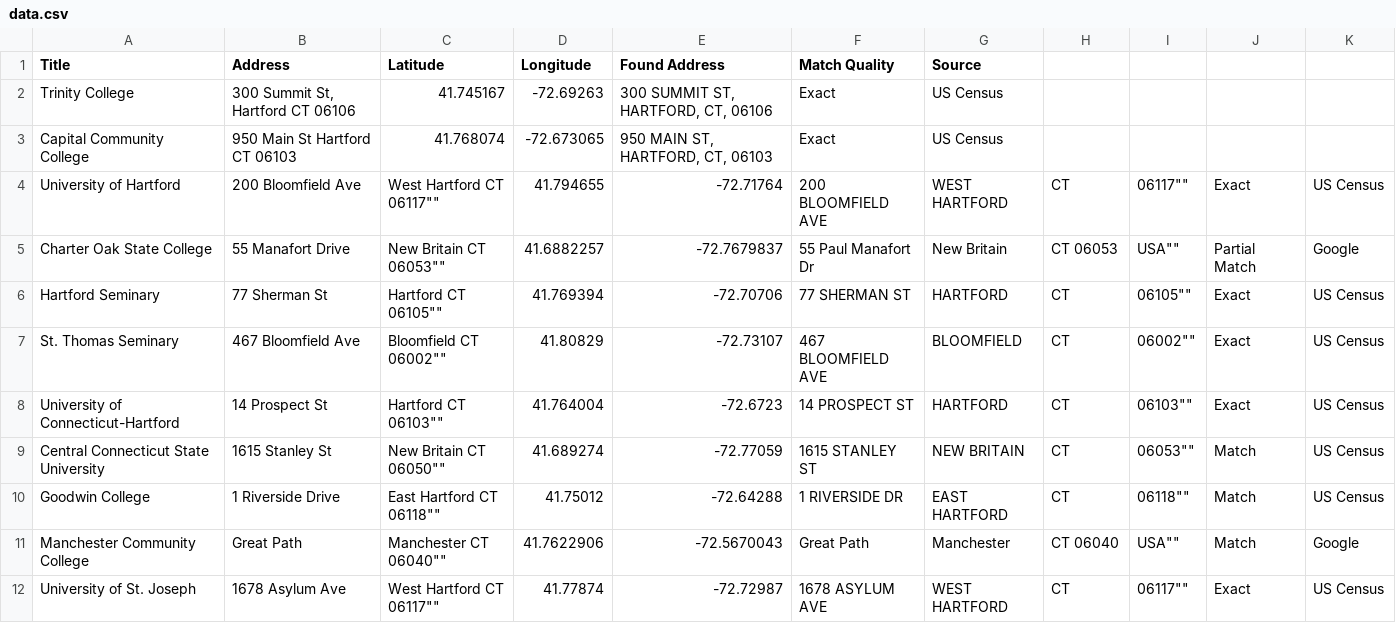
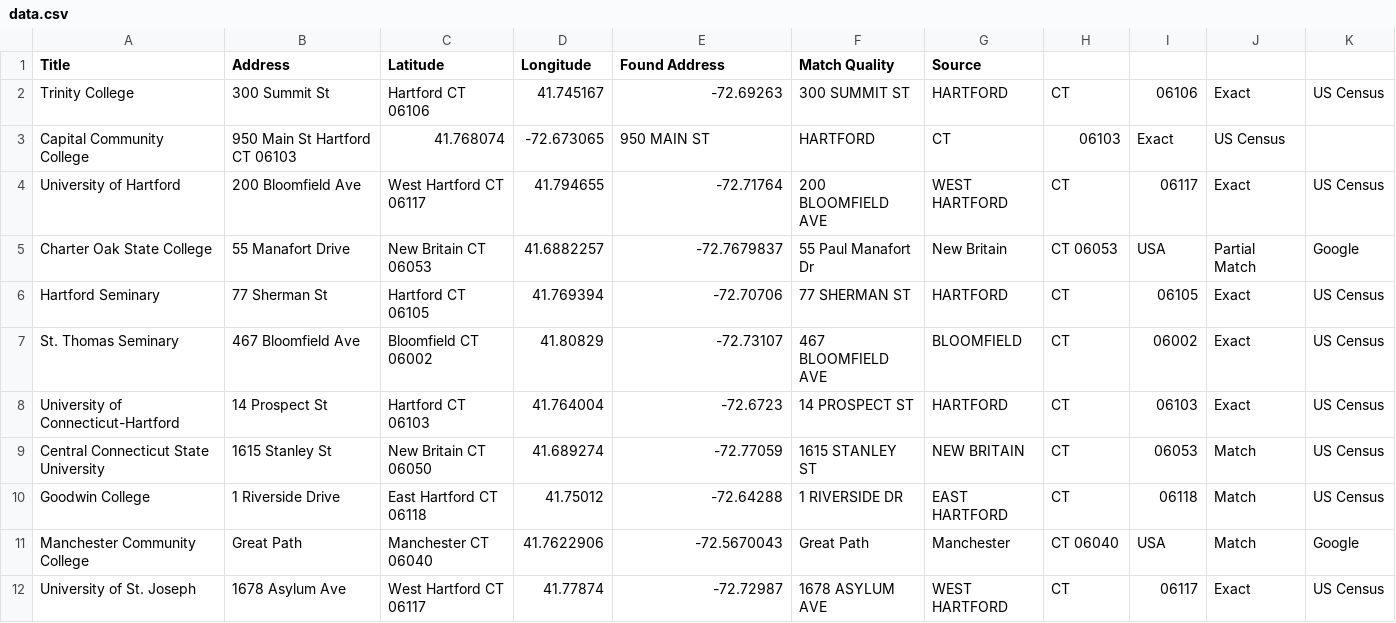
Before and after one commit to raulgm18/leaflet-map-simple, a CSV file: data.csv, drawn as a sheet.

Commit message:
Add files via upload

```diff
--- a/data.csv
+++ b/data.csv
@@ -1,12 +1,12 @@
 Title,Address,Latitude,Longitude,Found Address,Match Quality,Source
-Trinity College,"300 Summit St, Hartford CT 06106",41.745167,-72.69263,"300 SUMMIT ST, HARTFORD, CT, 06106",Exact,US Census
-Capital Community College,950 Main St Hartford CT 06103,41.768074,-72.673065,"950 MAIN ST, HARTFORD, CT, 06103",Exact,US Census
-University of Hartford,""200 Bloomfield Ave, West Hartford CT 06117"",41.794655,-72.71764,""200 BLOOMFIELD AVE, WEST HARTFORD, CT, 06117"",Exact,US Census
-Charter Oak State College,""55 Manafort Drive, New Britain CT 06053"",41.6882257,-72.7679837,""55 Paul Manafort Dr, New Britain, CT 06053, USA"",Partial Match,Google
-Hartford Seminary,""77 Sherman St, Hartford CT 06105"",41.769394,-72.70706,""77 SHERMAN ST, HARTFORD, CT, 06105"",Exact,US Census
-St. Thomas Seminary,""467 Bloomfield Ave, Bloomfield CT 06002"",41.80829,-72.73107,""467 BLOOMFIELD AVE, BLOOMFIELD, CT, 06002"",Exact,US Census
-University of Connecticut-Hartford,""14 Prospect St, Hartford CT 06103"",41.764004,-72.6723,""14 PROSPECT ST, HARTFORD, CT, 06103"",Exact,US Census
-Central Connecticut State University,""1615 Stanley St, New Britain CT 06050"",41.689274,-72.77059,""1615 STANLEY ST, NEW BRITAIN, CT, 06053"",Match,US Census
-Goodwin College,""1 Riverside Drive, East Hartford CT 06118"",41.75012,-72.64288,""1 RIVERSIDE DR, EAST HARTFORD, CT, 06118"",Match,US Census
-Manchester Community College,""Great Path, Manchester CT 06040"",41.7622906,-72.5670043,""Great Path, Manchester, CT 06040, USA"",Match,Google
-University of St. Joseph,""1678 Asylum Ave, West Hartford CT 06117"",41.77874,-72.72987,""1678 ASYLUM AVE, WEST HARTFORD, CT, 06117"",Exact,US Census
+Trinity College, 300 Summit St, Hartford CT 06106 ,41.745167,-72.69263, 300 SUMMIT ST, HARTFORD, CT, 06106 ,Exact,US Census
+Capital Community College,950 Main St Hartford CT 06103,41.768074,-72.673065, 950 MAIN ST, HARTFORD, CT, 06103 ,Exact,US Census
+University of Hartford, 200 Bloomfield Ave, West Hartford CT 06117 ,41.794655,-72.71764, 200 BLOOMFIELD AVE, WEST HARTFORD, CT, 06117 ,Exact,US Census
+Charter Oak State College, 55 Manafort Drive, New Britain CT 06053 ,41.6882257,-72.7679837, 55 Paul Manafort Dr, New Britain, CT 06053, USA ,Partial Match,Google
+Hartford Seminary, 77 Sherman St, Hartford CT 06105 ,41.769394,-72.70706, 77 SHERMAN ST, HARTFORD, CT, 06105 ,Exact,US Census
+St. Thomas Seminary, 467 Bloomfield Ave, Bloomfield CT 06002 ,41.80829,-72.73107, 467 BLOOMFIELD AVE, BLOOMFIELD, CT, 06002 ,Exact,US Census
+University of Connecticut-Hartford, 14 Prospect St, Hartford CT 06103 ,41.764004,-72.6723, 14 PROSPECT ST, HARTFORD, CT, 06103 ,Exact,US Census
+Central Connecticut State University, 1615 Stanley St, New Britain CT 06050 ,41.689274,-72.77059, 1615 STANLEY ST, NEW BRITAIN, CT, 06053 ,Match,US Census
+Goodwin College, 1 Riverside Drive, East Hartford CT 06118 ,41.75012,-72.64288, 1 RIVERSIDE DR, EAST HARTFORD, CT, 06118 ,Match,US Census
+Manchester Community College, Great Path, Manchester CT 06040 ,41.7622906,-72.5670043, Great Path, Manchester, CT 06040, USA ,Match,Google
+University of St. Joseph, 1678 Asylum Ave, West Hartford CT 06117 ,41.77874,-72.72987, 1678 ASYLUM AVE, WEST HARTFORD, CT, 06117 ,Exact,US Census
```
